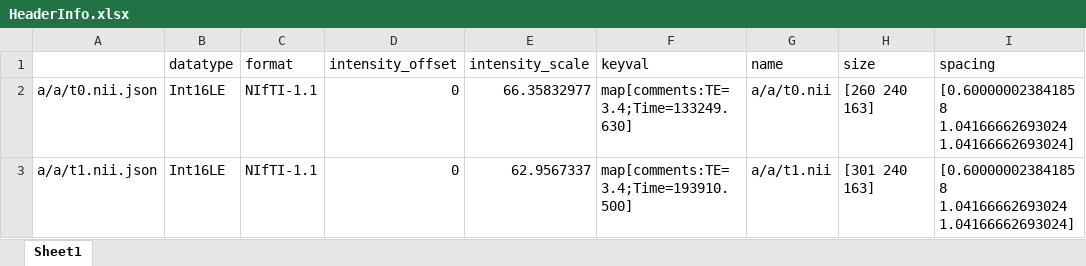
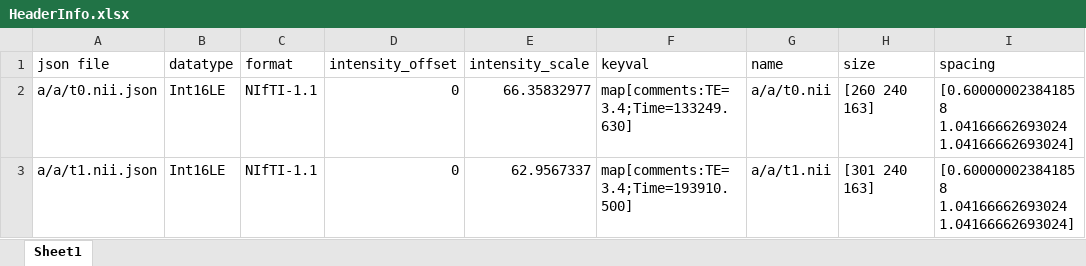
Before and after one commit to xilin0x7f/ExtractMRIHeaderInfo, an Excel workbook: a/HeaderInfo.xlsx, sheet Sheet1, drawn as a sheet; only a part is shown; values as stored, in another font and other column widths than the file's, no borders; the diff names each change by its address in the sheet, - before the commit and + after, or states it on an @@ line.

```diff
--- a/a/HeaderInfo.xlsx (sheet Sheet1)
+++ b/a/HeaderInfo.xlsx (sheet Sheet1)
-A1: (empty)
+A1: json file
```
Also changed, not shown: 2 other files.
